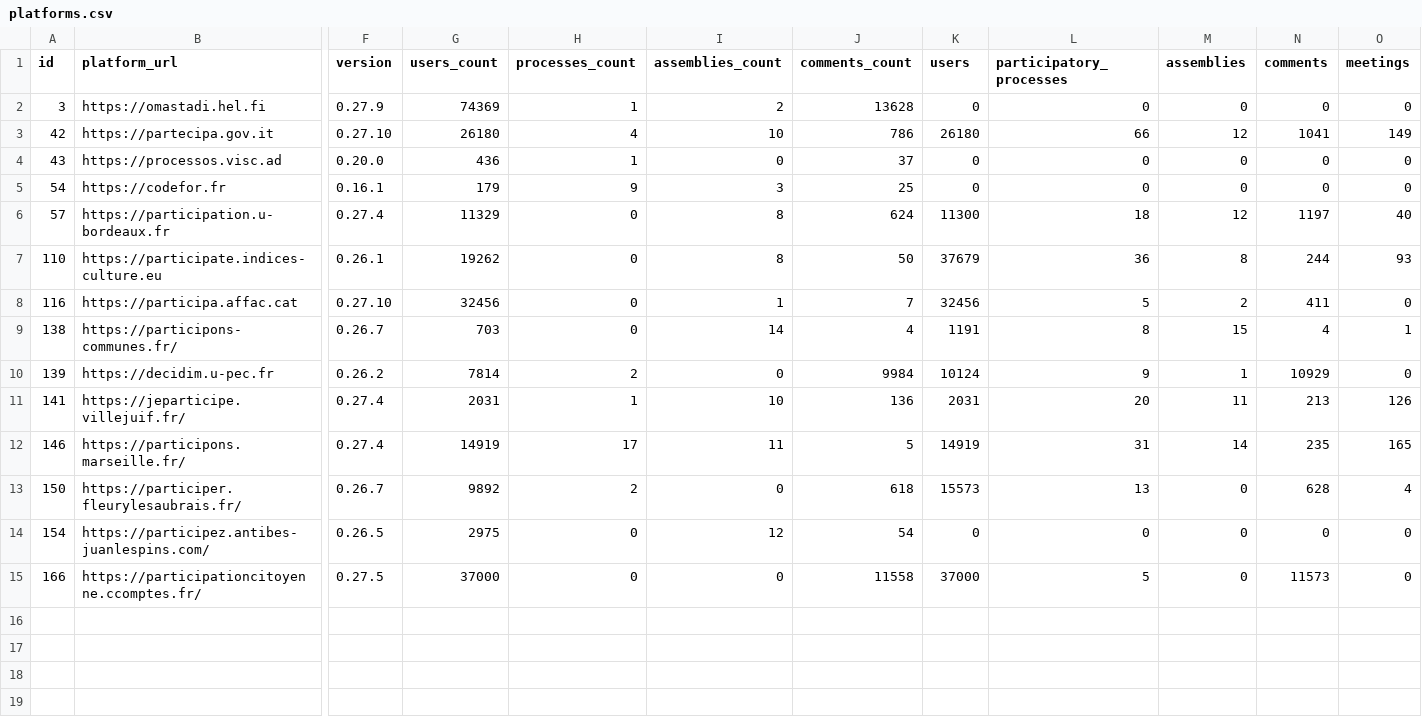
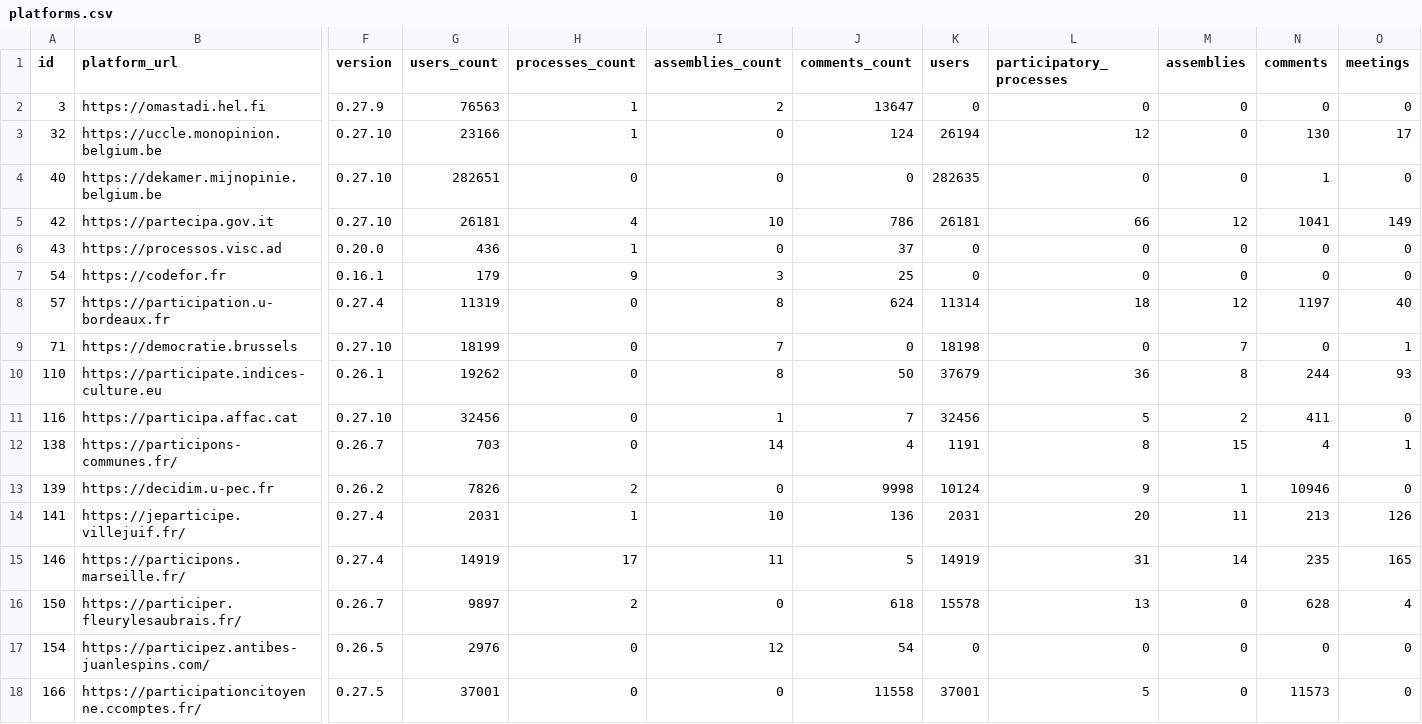
Before and after one commit to digidemlab/decidim-census, a CSV file: _data/platforms.csv, drawn as a sheet; only a part is shown, gaps mark what is left out; addresses are those after the commit; rows hold the shown columns only; the diff names each change by its address in the sheet, - before the commit and + after, or states it on an @@ line.

Commit message:
Updating the data

```diff
--- a/_data/platforms.csv
+++ b/_data/platforms.csv
-G2 (users_count): 74369
+G2 (users_count): 76563
-J2 (comments_count): 13628
+J2 (comments_count): 13647
+row 3: 32 | https://uccle.monopinion.belgium.be | 0.27.10 | 23166 | 1 | 0 | 124 | 26194 | 12 | 0 | 130 | 17
+row 4: 40 | https://dekamer.mijnopinie.belgium.be | 0.27.10 | 282651 | 0 | 0 | 0 | 282635 | 0 | 0 | 1 | 0
-G5 (users_count): 26180
+G5 (users_count): 26181
-K5 (users): 26180
+K5 (users): 26181
-G8 (users_count): 11329
+G8 (users_count): 11319
-K8 (users): 11300
+K8 (users): 11314
+row 9: 71 | https://democratie.brussels | 0.27.10 | 18199 | 0 | 7 | 0 | 18198 | 0 | 7 | 0 | 1
-G13 (users_count): 7814
+G13 (users_count): 7826
-J13 (comments_count): 9984
+J13 (comments_count): 9998
-N13 (comments): 10929
+N13 (comments): 10946
-G16 (users_count): 9892
+G16 (users_count): 9897
-K16 (users): 15573
+K16 (users): 15578
-G17 (users_count): 2975
+G17 (users_count): 2976
-G18 (users_count): 37000
+G18 (users_count): 37001
-K18 (users): 37000
+K18 (users): 37001
```
Also changed, not shown: _data/historical/139 - decidim.u-pec.fr.csv, _data/historical/146 - participons.marseille.fr.csv, 17 other files.
